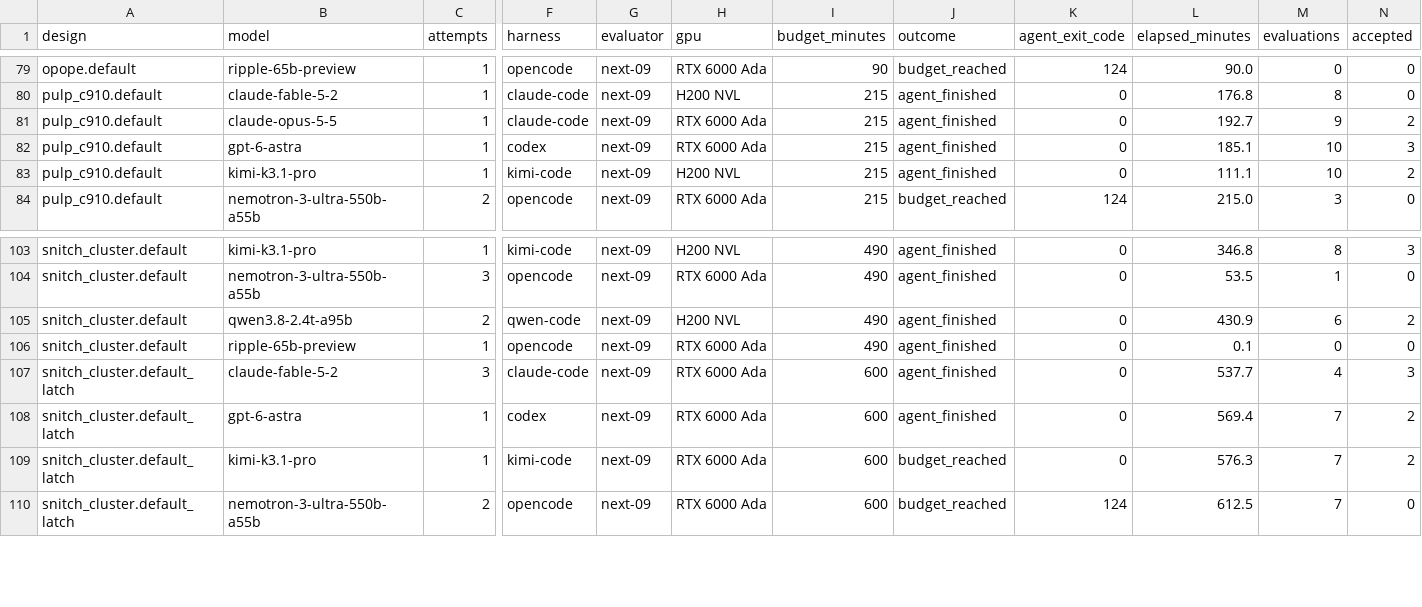
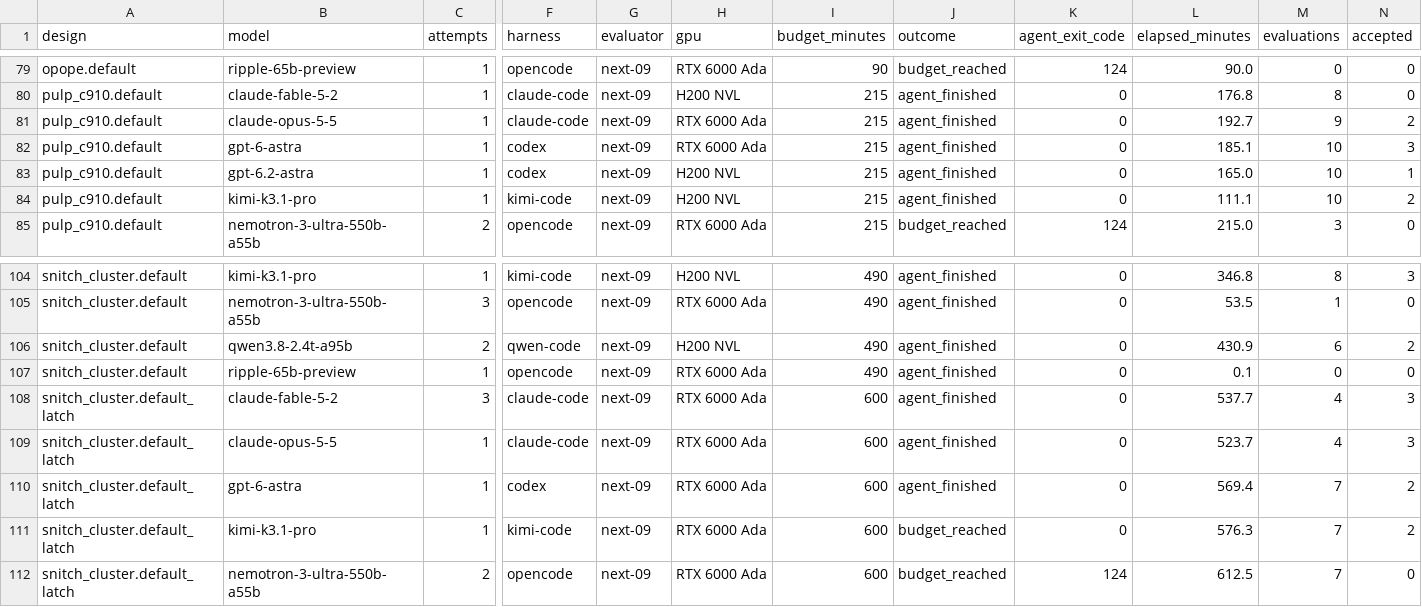
Before and after one commit to partcleda/rtl-fmax-agent-benchmark, a CSV file: results/sessions.csv, drawn as a sheet; only a part is shown, gaps mark what is left out; rows hold the shown columns only; the diff names each change by its address in the sheet, - before the commit and + after, or states it on an @@ line.

```diff
--- a/results/sessions.csv
+++ b/results/sessions.csv
+row 83: pulp_c910.default | gpt-6.2-astra | 1 | codex | next-09 | H200 NVL | 215 | agent_finished | 0 | 165.0 | 10 | 1
+row 109: snitch_cluster.default_latch | claude-opus-5-5 | 1 | claude-code | next-09 | RTX 6000 Ada | 600 | agent_finished | 0 | 523.7 | 4 | 3
```
Also changed, not shown: results/evaluations.csv, 7 other files.
